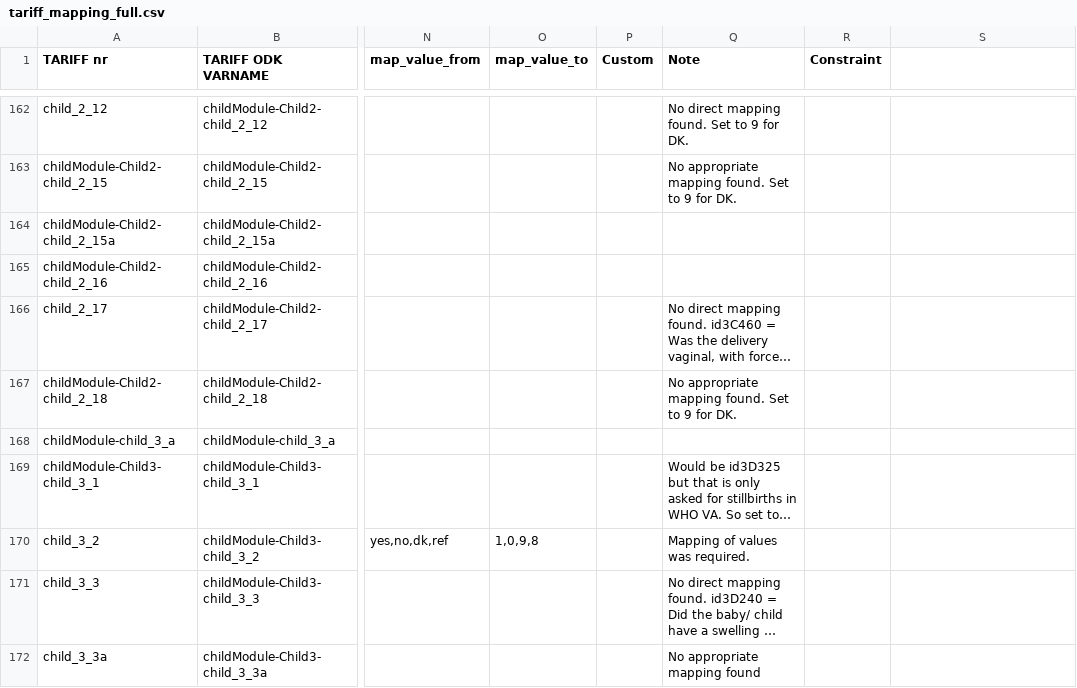
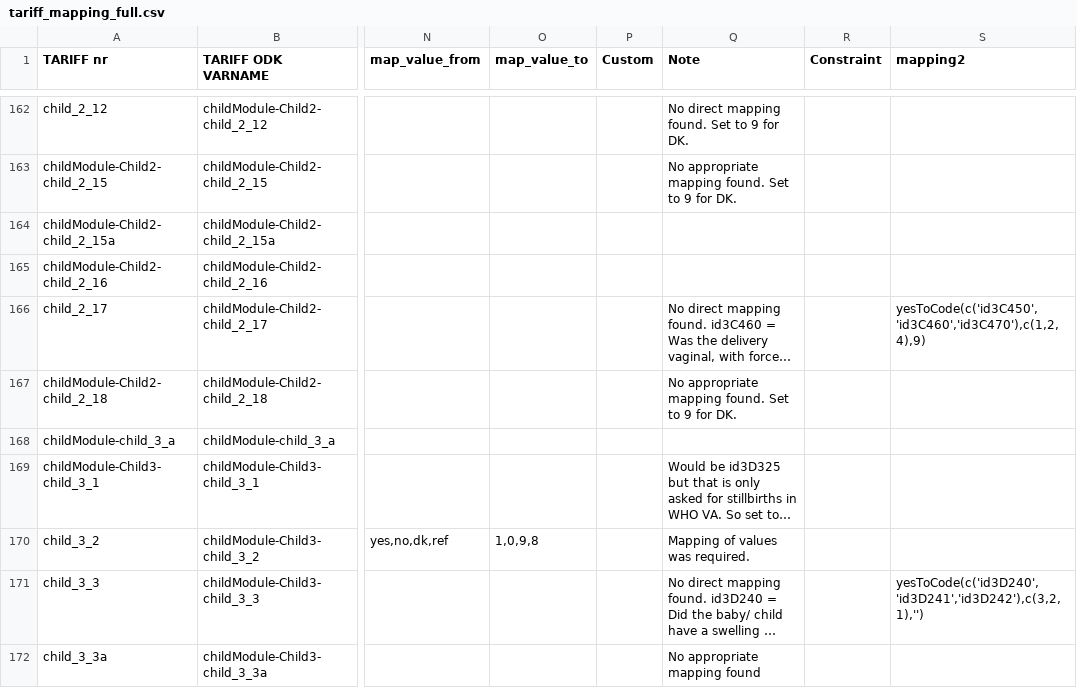
Before and after one commit to aflaxman/va_mapping, a CSV file: data/tariff_mapping_full.csv, drawn as a sheet; only a part is shown, gaps mark what is left out; long unchanged cells end in …; the diff covers the shown part only; the diff names each change by its address in the sheet, - before the commit and + after, or states it on an @@ line.

Commit message:
start moving hard coded strings to mapping file

```diff
--- a/data/tariff_mapping_full.csv
+++ b/data/tariff_mapping_full.csv
-S1: (empty)
+S1: mapping2
-S166 (mapping2): (empty)
+S166 (mapping2): yesToCode(c('id3C450','id3C460','id3C470'),c(1,2,4),9)
-S171 (mapping2): (empty)
+S171 (mapping2): yesToCode(c('id3D240','id3D241','id3D242'),c(3,2,1),'')
```
Also changed, not shown: 6 edited cells elsewhere in this file, 2 other files.
